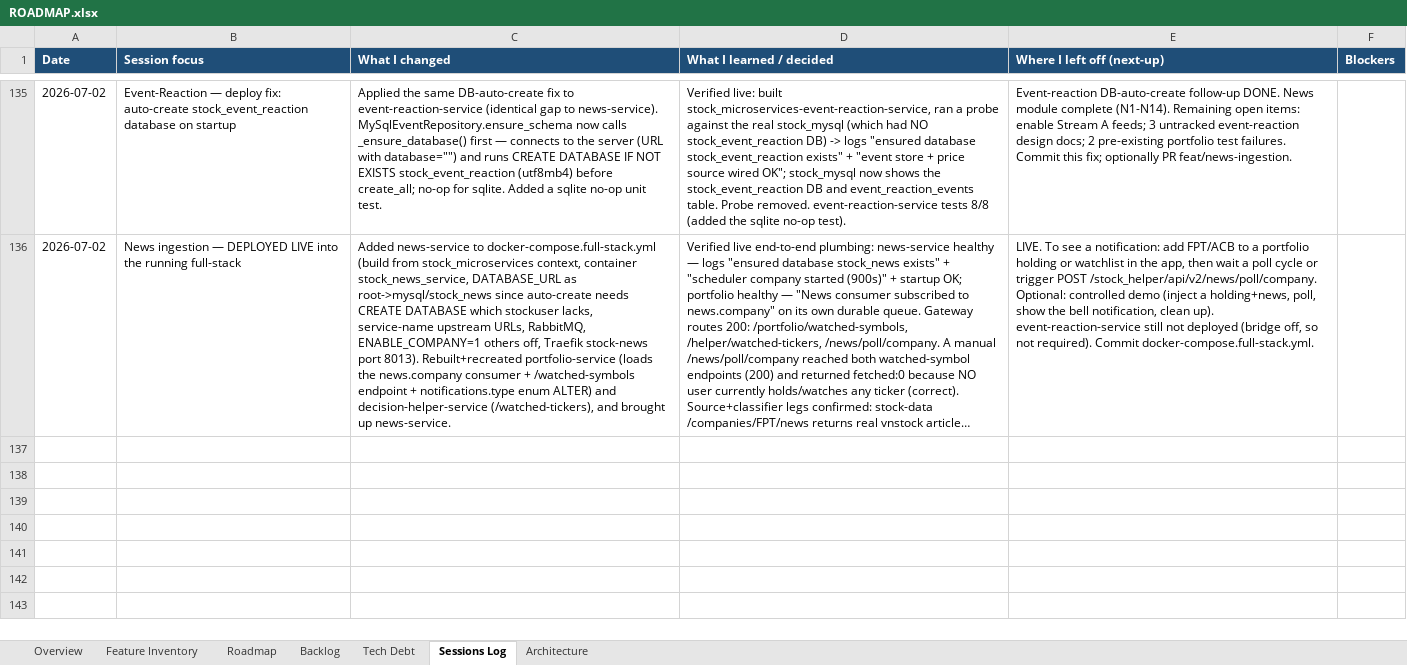
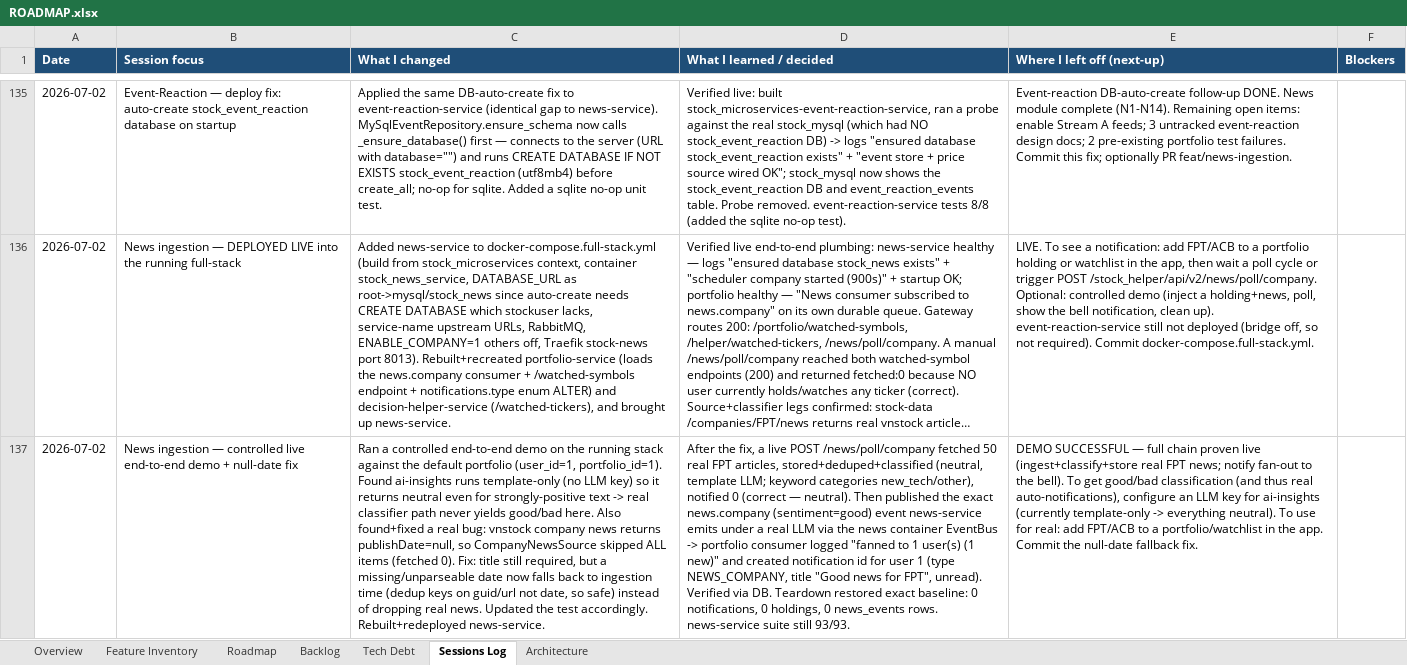
Before and after one commit to Tuanph1970/all_projects, an Excel workbook: stockpredict/ROADMAP.xlsx, sheet Sessions Log, drawn as a sheet; only a part is shown, gaps mark what is left out; long unchanged cells end in …; values as stored, in another font and other column widths than the file's, no borders; the diff names each change by its address in the sheet, - before the commit and + after, or states it on an @@ line.

```diff
--- a/stockpredict/ROADMAP.xlsx (sheet Sessions Log)
+++ b/stockpredict/ROADMAP.xlsx (sheet Sessions Log)
+row 137: 2026-07-02 | News ingestion — controlled live end-to-end demo + null-date fix | Ran a controlled end-to-end demo on the running stack against the default portfolio (user_id=1, portfolio_id=1). Found ai-insights runs template-only (no LLM key) so it returns neutral even for strongly-positive text -> real classifier path never yields good/bad here. Also found+fixed a real bug: vnstock company news returns publishDate=null, so CompanyNewsSource skipped ALL items (fetched 0). Fix: title still required, but a missing/unparseable date now falls back to ingestion time (dedup keys on guid/url not date, so safe) instead of dropping real news. Updated the test accordingly. Rebuilt+redeployed news-service. | After the fix, a live POST /news/poll/company fetched 50 real FPT articles, stored+deduped+classified (neutral, template LLM; keyword categories new_tech/other), notified 0 (correct — neutral). Then published the exact news.company (sentiment=good) event news-service emits under a real LLM via the news container EventBus -> portfolio consumer logged "fanned to 1 user(s) (1 new)" and created notification id for user 1 (type NEWS_COMPANY, title "Good news for FPT", unread). Verified via DB. Teardown restored exact baseline: 0 notifications, 0 holdings, 0 news_events rows. news-service suite still 93/93. | DEMO SUCCESSFUL — full chain proven live (ingest+classify+store real FPT news; notify fan-out to the bell). To get good/bad classification (and thus real auto-notifications), configure an LLM key for ai-insights (currently template-only -> everything neutral). To use for real: add FPT/ACB to a portfolio/watchlist in the app. Commit the null-date fallback fix.
```
Also changed, not shown: 2 other files.
